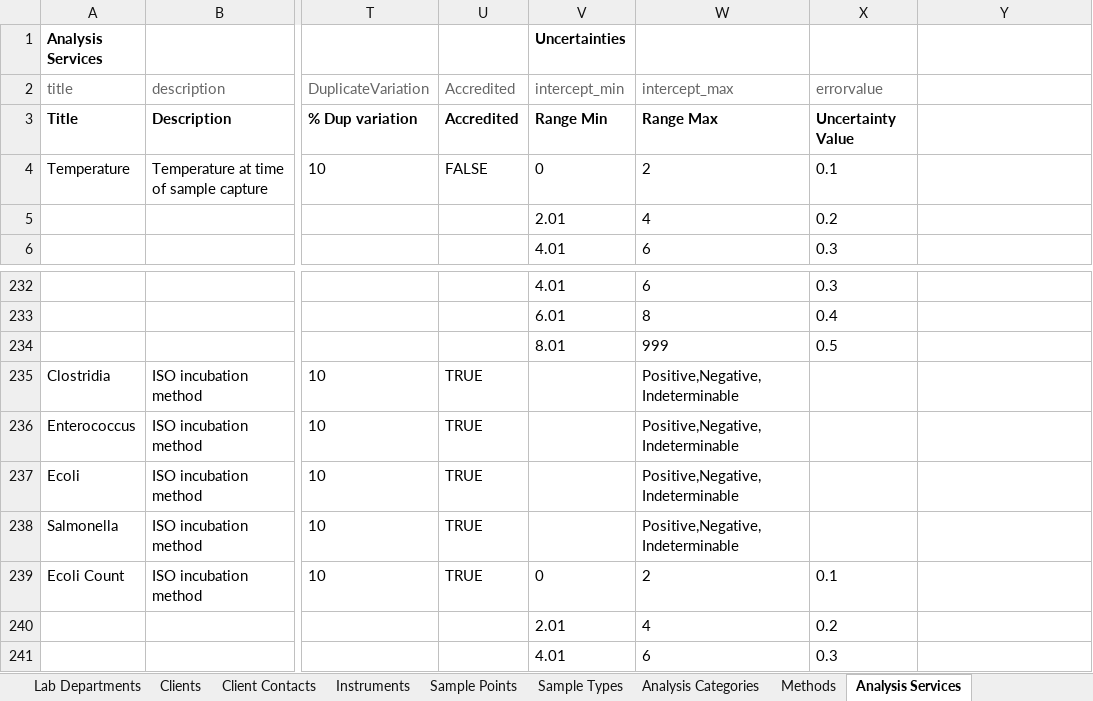
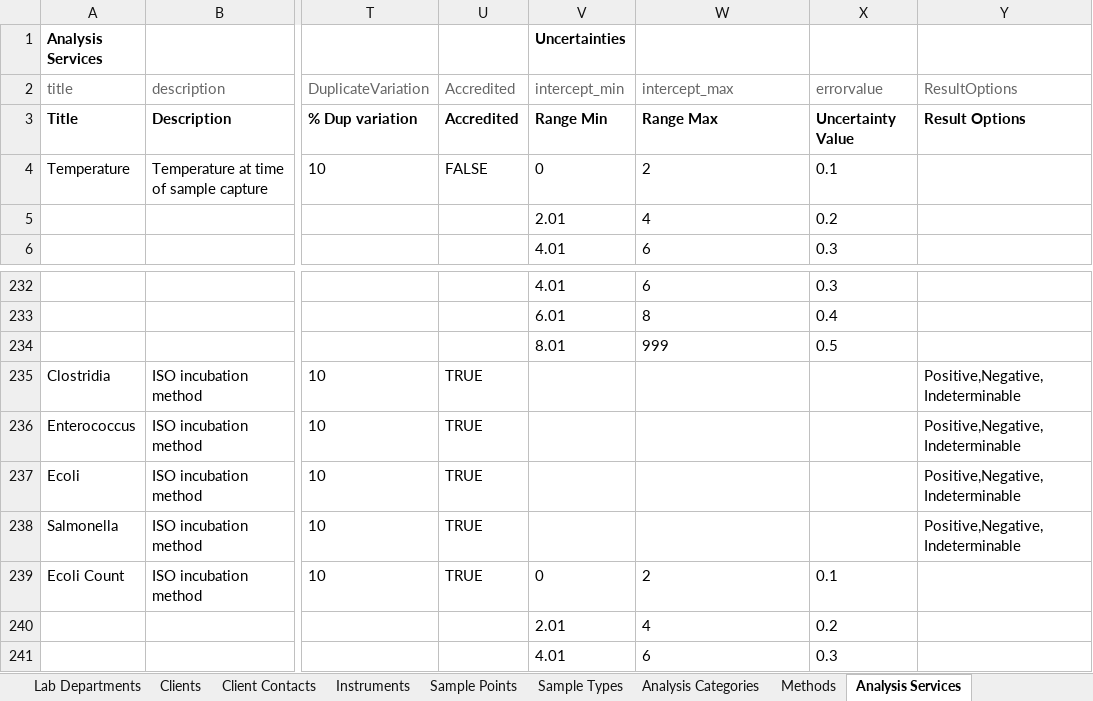
Before and after one commit to senaite/senaite.core, an Excel workbook: bika/lims/test_setup_data.xlsx, sheet Analysis Services, drawn as a sheet; only a part is shown, gaps mark what is left out; values as stored, in another font and other column widths than the file's, no borders; the diff names each change by its address in the sheet, - before the commit and + after, or states it on an @@ line.

```diff
--- a/bika/lims/test_setup_data.xlsx (sheet Analysis Services)
+++ b/bika/lims/test_setup_data.xlsx (sheet Analysis Services)
-Y2: (empty)
+Y2: ResultOptions
-Y3: (empty)
+Y3: Result Options
-W235:W238: Positive,Negative,Indeterminable
+W235:W238: (empty)
-Y235:Y238: (empty)
+Y235:Y238: Positive,Negative,Indeterminable
```
Also changed, not shown: sheet Setup, sheet Lab Information, sheet Calculations, sheet Client Contacts, 32 other files.
